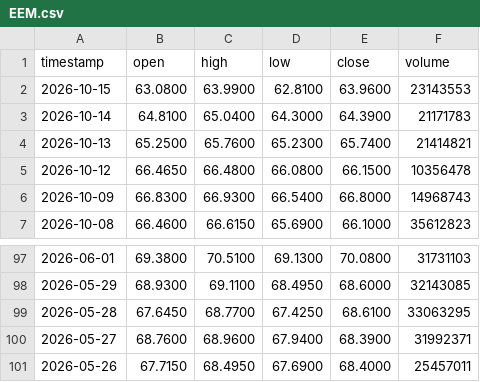
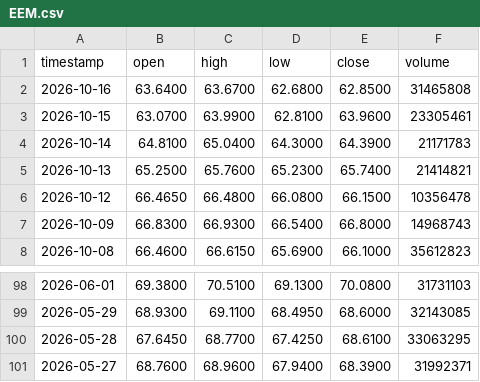
Before and after one commit to johnamcminn-hub/market-data-public, a CSV file: data/EEM.csv, drawn as a sheet; only a part is shown, gaps mark what is left out.

```diff
--- a/data/EEM.csv
+++ b/data/EEM.csv
@@ -1,3 +1,4 @@
 timestamp,open,high,low,close,volume
-2026-10-15,63.0800,63.9900,62.8100,63.9600,23143553
+2026-10-16,63.6400,63.6700,62.6800,62.8500,31465808
+2026-10-15,63.0700,63.9900,62.8100,63.9600,23305461
 2026-10-14,64.8100,65.0400,64.3000,64.3900,21171783
@@ -100,2 +101 @@ timestamp,open,high,low,close,volume
 2026-05-27,68.7600,68.9600,67.9400,68.3900,31992371
-2026-05-26,67.7150,68.4950,67.6900,68.4000,25457011
```
Also changed, not shown: data/DIA.csv, data/XBI.csv, 18 other files.
